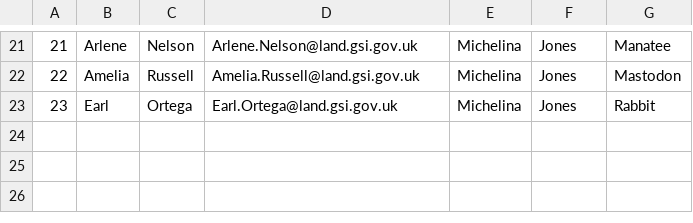
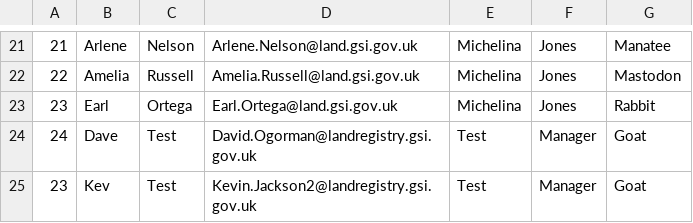
Before and after one commit to LandRegistry/trill, a CSV file: database-setup/load/Users.csv, drawn as a sheet; only a part is shown, gaps mark what is left out; the diff names each change by its address in the sheet, - before the commit and + after, or states it on an @@ line.

Commit message:
Update Users.csv

```diff
--- a/database-setup/load/Users.csv
+++ b/database-setup/load/Users.csv
+row 24: 24 | Dave | Test | David.Ogorman@landregistry.gsi.gov.uk | Test | Manager | Goat
+row 25: 23 | Kev | Test | Kevin.Jackson2@landregistry.gsi.gov.uk | Test | Manager | Goat
```
